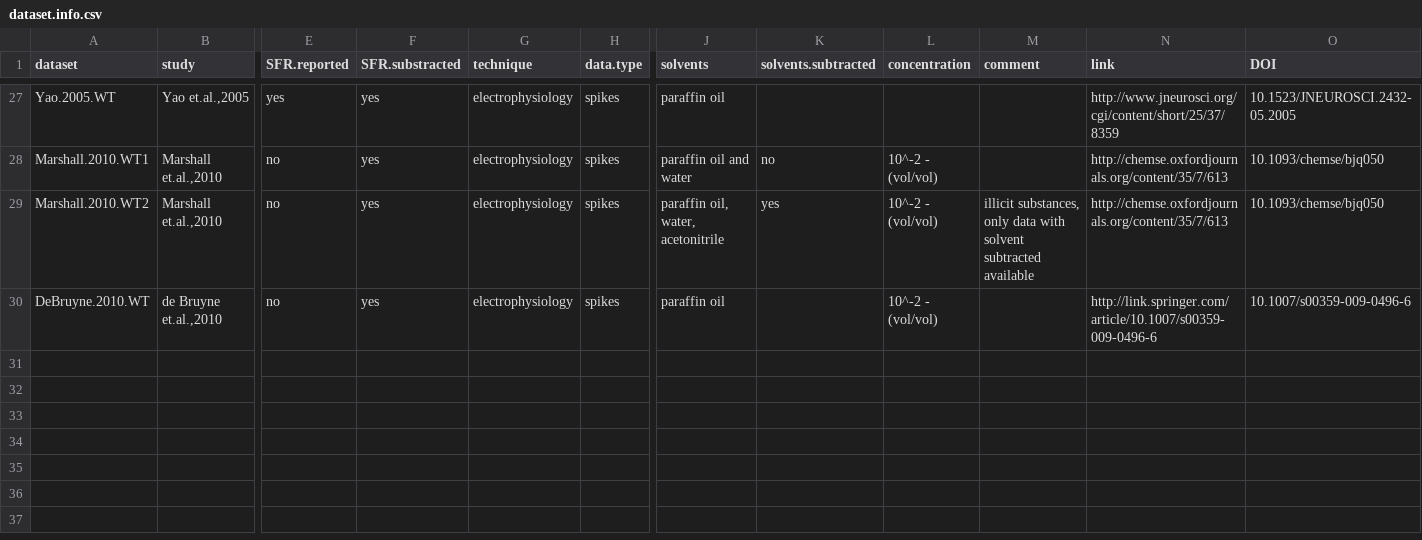
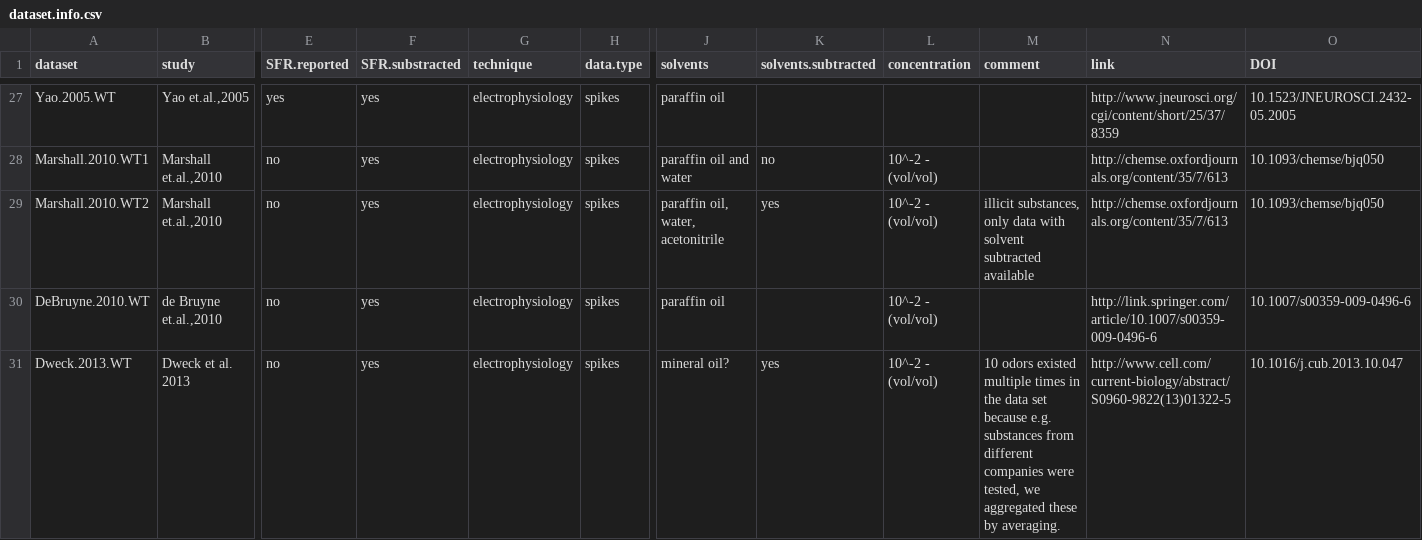
Before and after one commit to ropensci/DoOR.data, a CSV file: data/dataset.info.csv, drawn as a sheet; only a part is shown, gaps mark what is left out; rows hold the shown columns only; the diff names each change by its address in the sheet, - before the commit and + after, or states it on an @@ line.

```diff
--- a/data/dataset.info.csv
+++ b/data/dataset.info.csv
+row 31: Dweck.2013.WT | Dweck et al. 2013 | no | yes | electrophysiology | spikes | mineral oil? | yes | 10^-2 - (vol/vol) | 10 odors existed multiple times in the data set because e.g. substances from different companies were tested, we aggregated these by averaging. | http://www.cell.com/current-biology/abstract/S0960-9822(13)01322-5 | 10.1016/j.cub.2013.10.047
```
Also changed, not shown: data/odor.csv.
